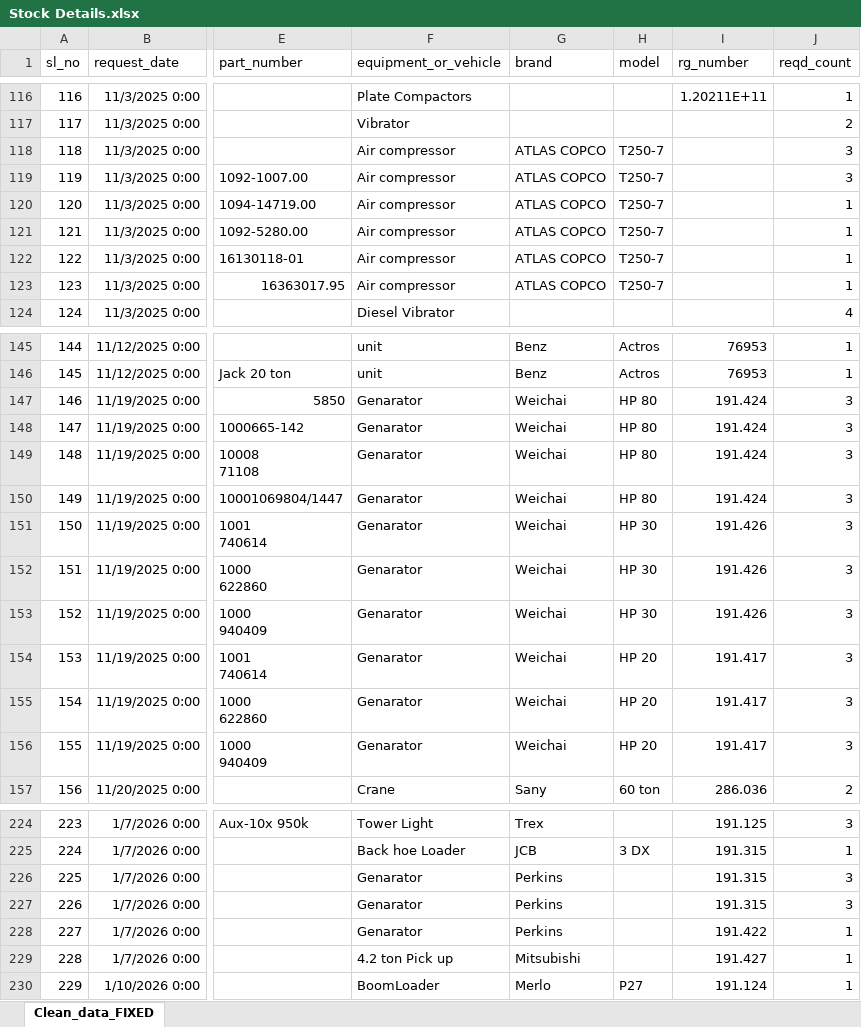
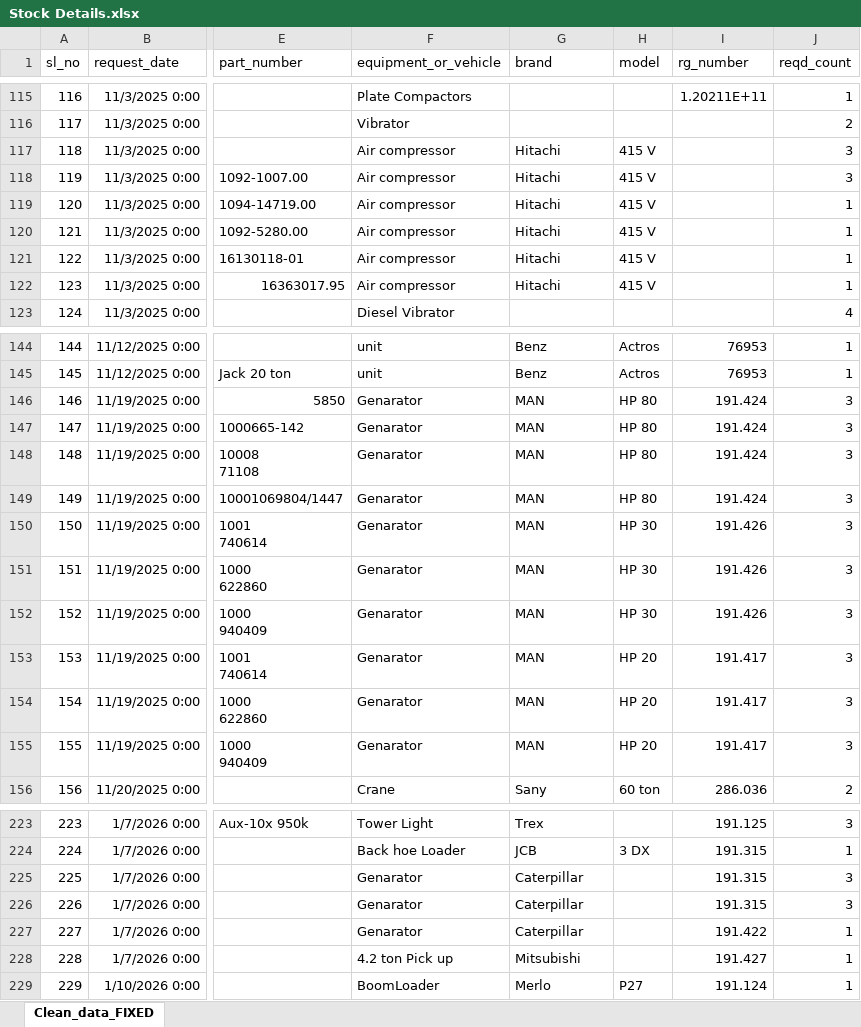
Before and after one commit to abhishek862000/InventoryProject, an Excel workbook: Stock Details.xlsx, sheet Clean_data_FIXED, drawn as a sheet; only a part is shown, gaps mark what is left out; values as stored, in another font and other column widths than the file's, no borders; addresses are those after the commit; the diff covers the shown part only; the diff names each change by its address in the sheet, - before the commit and + after, or states it on an @@ line.

```diff
--- a/Stock Details.xlsx (sheet Clean_data_FIXED)
+++ b/Stock Details.xlsx (sheet Clean_data_FIXED)
-G117:G122 (brand): ATLAS COPCO
+G117:G122 (brand): Hitachi
-H117:H122 (model): T250-7
+H117:H122 (model): 415 V
-G146:G155 (brand): Weichai
+G146:G155 (brand): MAN
-G225:G227 (brand): Perkins
+G225:G227 (brand): Caterpillar
```
Also changed, not shown: 1 removed row and 64 edited cells elsewhere in this sheet.
